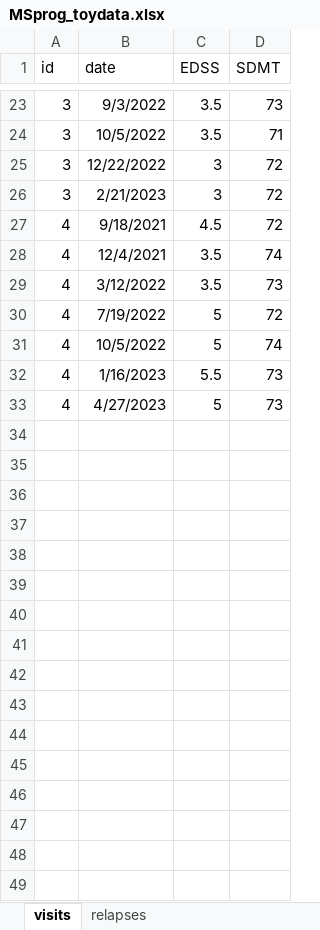
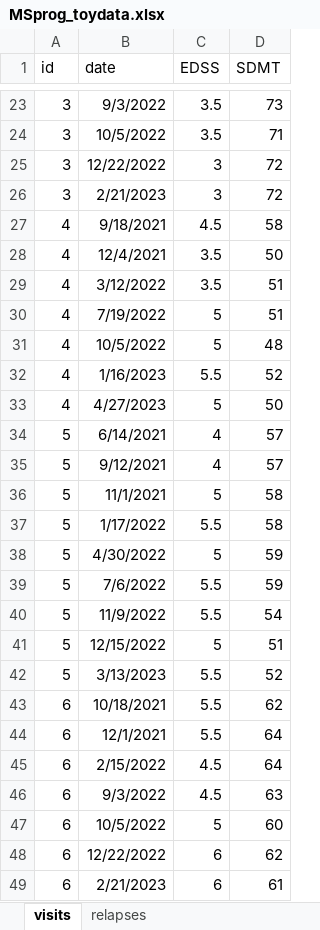
Before and after one commit to noemimontobbio/pymsprog, an Excel workbook: data/MSprog_toydata.xlsx, sheet visits, drawn as a sheet; only a part is shown, gaps mark what is left out; values as stored, in another font and other column widths than the file's, no borders; the diff covers the shown part only; the diff names each change by its address in the sheet, - before the commit and + after, or states it on an @@ line.

```diff
--- a/data/MSprog_toydata.xlsx (sheet visits)
+++ b/data/MSprog_toydata.xlsx (sheet visits)
-D27 (SDMT): 72
+D27 (SDMT): 58
-D28 (SDMT): 74
+D28 (SDMT): 50
-D29 (SDMT): 73
+D29 (SDMT): 51
-D30 (SDMT): 72
+D30 (SDMT): 51
-D31 (SDMT): 74
+D31 (SDMT): 48
-D32 (SDMT): 73
+D32 (SDMT): 52
-D33 (SDMT): 73
+D33 (SDMT): 50
+row 34: 5 | 6/14/2021 | 4 | 57
+row 35: 5 | 9/12/2021 | 4 | 57
+row 36: 5 | 11/1/2021 | 5 | 58
+row 37: 5 | 1/17/2022 | 5.5 | 58
+row 38: 5 | 4/30/2022 | 5 | 59
+row 39: 5 | 7/6/2022 | 5.5 | 59
+row 40: 5 | 11/9/2022 | 5.5 | 54
+row 41: 5 | 12/15/2022 | 5 | 51
+row 42: 5 | 3/13/2023 | 5.5 | 52
+row 43: 6 | 10/18/2021 | 5.5 | 62
+row 44: 6 | 12/1/2021 | 5.5 | 64
+row 45: 6 | 2/15/2022 | 4.5 | 64
+row 46: 6 | 9/3/2022 | 4.5 | 63
+row 47: 6 | 10/5/2022 | 5 | 60
+row 48: 6 | 12/22/2022 | 6 | 62
+row 49: 6 | 2/21/2023 | 6 | 61
```
Also changed, not shown: 8 edited cells elsewhere in this sheet, sheet relapses, 21 other files.
